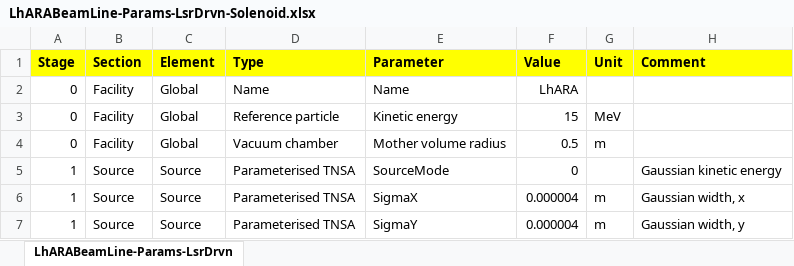
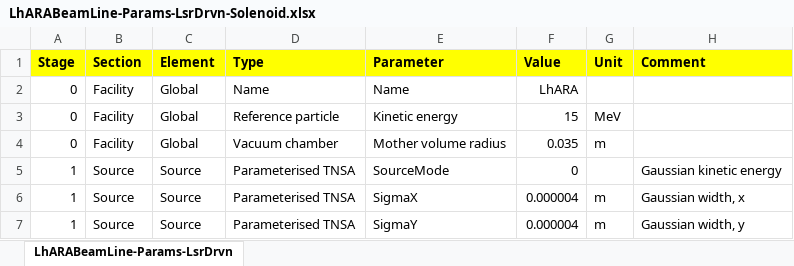
Before and after one commit to ImperialCollegeLondon/LhARAlinearOptics, an Excel workbook: 11-Parameters/LhARABeamLine-Params-LsrDrvn-Solenoid.xlsx, sheet LhARABeamLine-Params-LsrDrvn, drawn as a sheet; only a part is shown; values as stored, in another font and other column widths than the file's, no borders; the diff names each change by its address in the sheet, - before the commit and + after, or states it on an @@ line.

```diff
--- a/11-Parameters/LhARABeamLine-Params-LsrDrvn-Solenoid.xlsx (sheet LhARABeamLine-Params-LsrDrvn)
+++ b/11-Parameters/LhARABeamLine-Params-LsrDrvn-Solenoid.xlsx (sheet LhARABeamLine-Params-LsrDrvn)
-F4 (Value): 0.5
+F4 (Value): 0.035
```
Also changed, not shown: 4 other files.
